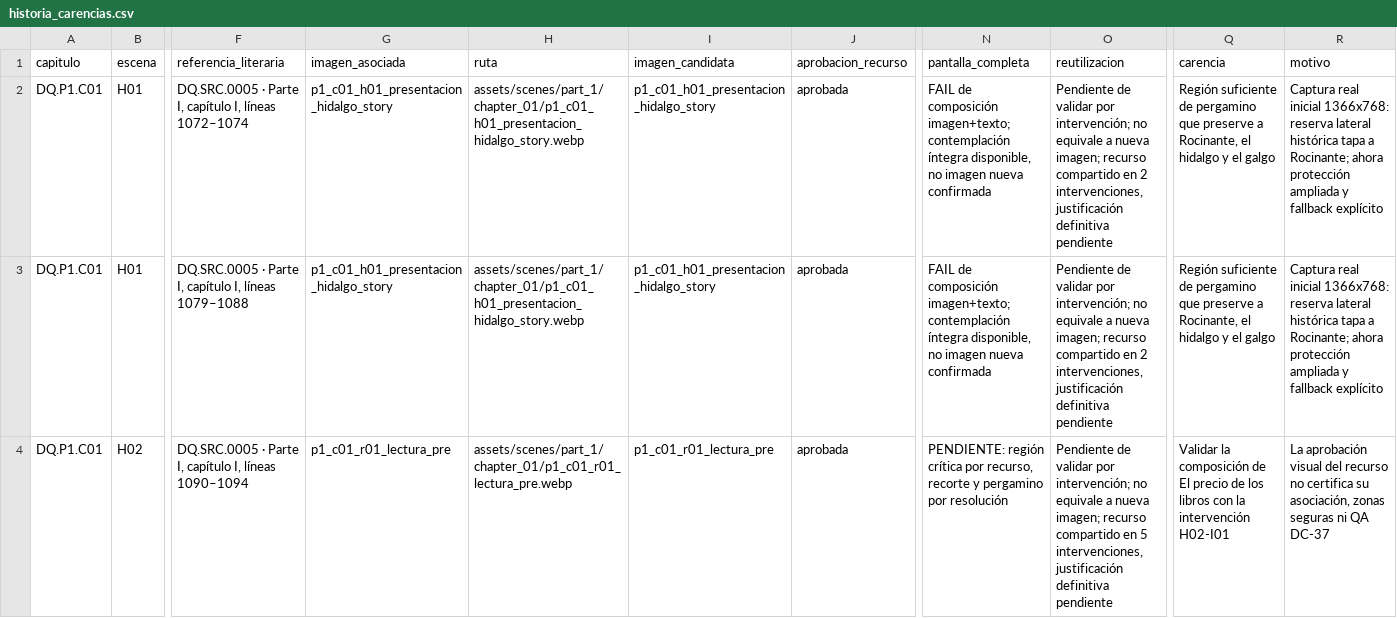
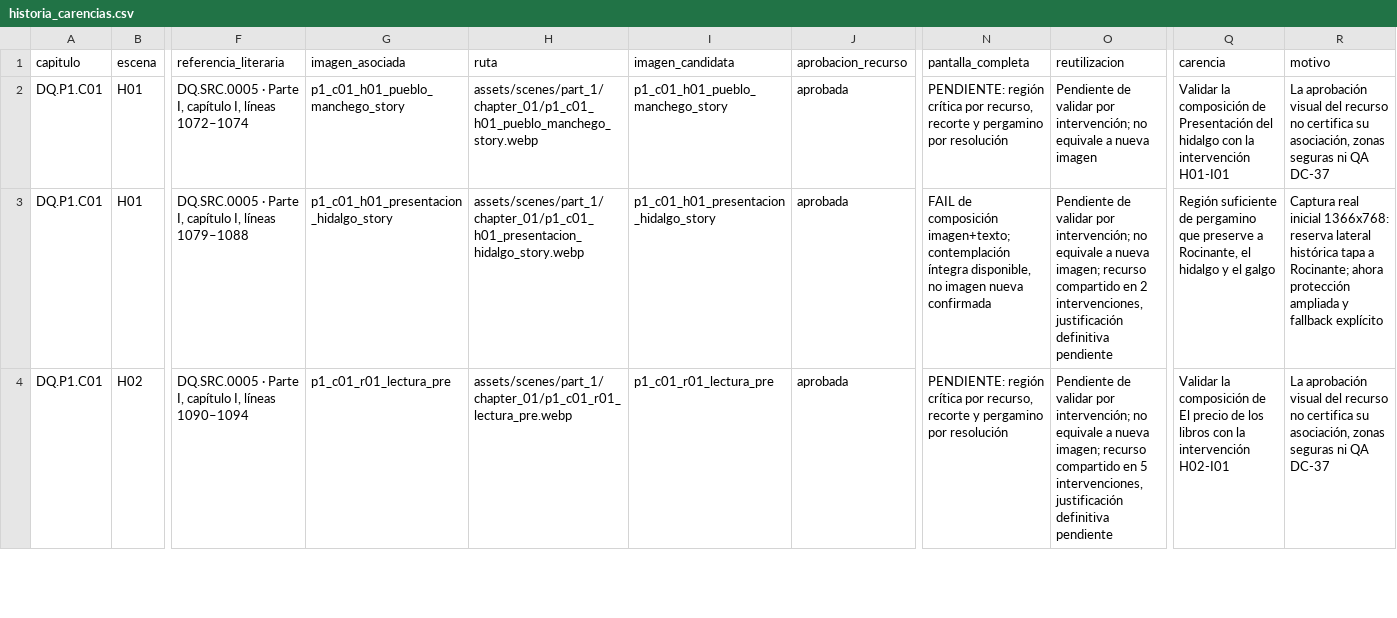
Before and after one commit to JavierRB35/El_Quijote_App, a CSV file: docs/qa/dc37/historia_carencias.csv, drawn as a sheet; only a part is shown, gaps mark what is left out; the diff names each change by its address in the sheet, - before the commit and + after, or states it on an @@ line.

Commit message:
content(historia): usar paisaje manchego en apertura de I.1
Incorpora imagen seleccionada por el propietario para H01-I01, documenta origen y derechos, mantiene H01-I02 y registra encuadre y QA DC-37 pendientes.

```diff
--- a/docs/qa/dc37/historia_carencias.csv
+++ b/docs/qa/dc37/historia_carencias.csv
-G2 (imagen_asociada): p1_c01_h01_presentacion_hidalgo_story
+G2 (imagen_asociada): p1_c01_h01_pueblo_manchego_story
-H2 (ruta): assets/scenes/part_1/chapter_01/p1_c01_h01_presentacion_hidalgo_story.webp
+H2 (ruta): assets/scenes/part_1/chapter_01/p1_c01_h01_pueblo_manchego_story.webp
-I2 (imagen_candidata): p1_c01_h01_presentacion_hidalgo_story
+I2 (imagen_candidata): p1_c01_h01_pueblo_manchego_story
-N2 (pantalla_completa): FAIL de composición imagen+texto; contemplación íntegra disponible, no imagen nueva confirmada
+N2 (pantalla_completa): PENDIENTE: región crítica por recurso, recorte y pergamino por resolución
-O2 (reutilizacion): …a nueva imagen; recurso compartido en 2 intervenciones, justificación definitiva pendiente
+O2 (reutilizacion): …a nueva imagen
-Q2 (carencia): Región suficiente de pergamino que preserve a Rocinante, el hidalgo y el galgo
+Q2 (carencia): Validar la composición de Presentación del hidalgo con la intervención H01-I01
-R2 (motivo): Captura real inicial 1366x768: reserva lateral histórica tapa a Rocinante; ahora protección ampliada y fallback explícito
+R2 (motivo): La aprobación visual del recurso no certifica su asociación, zonas seguras ni QA DC-37
```
Also changed, not shown: docs/qa/dc37/historia_cobertura.csv, 7 other files.
